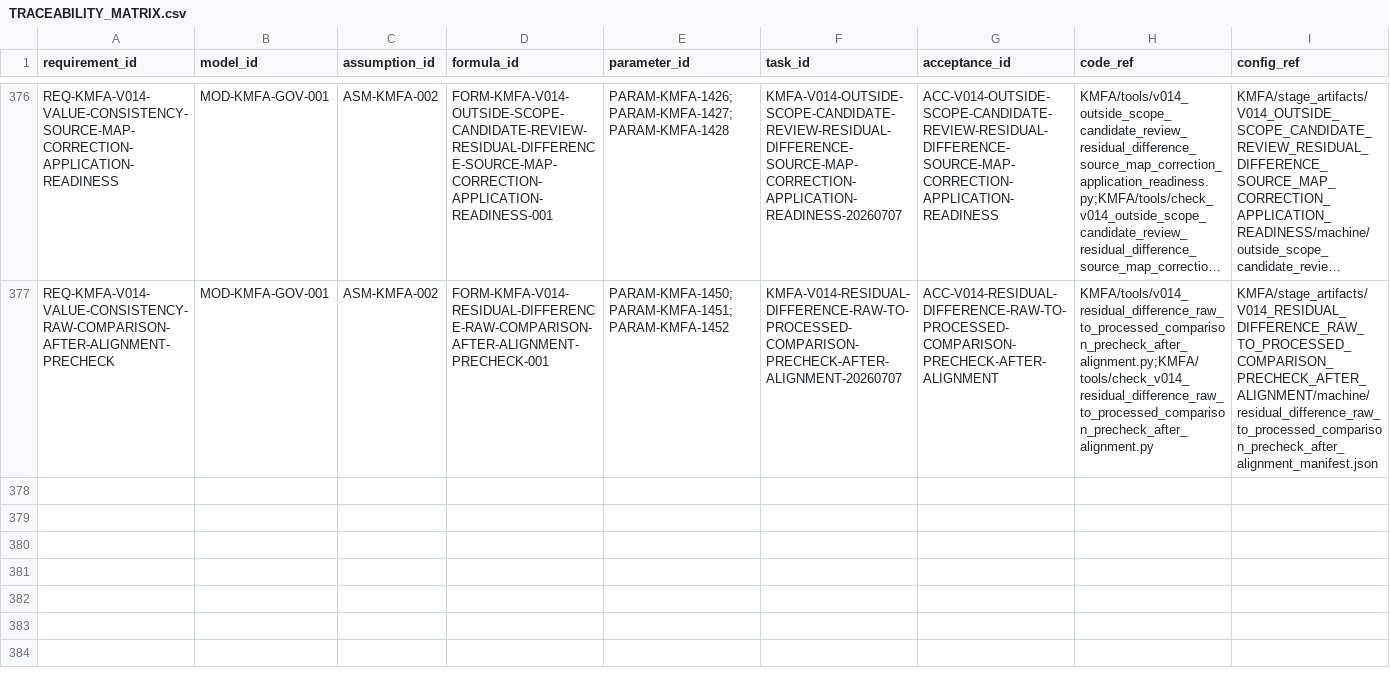
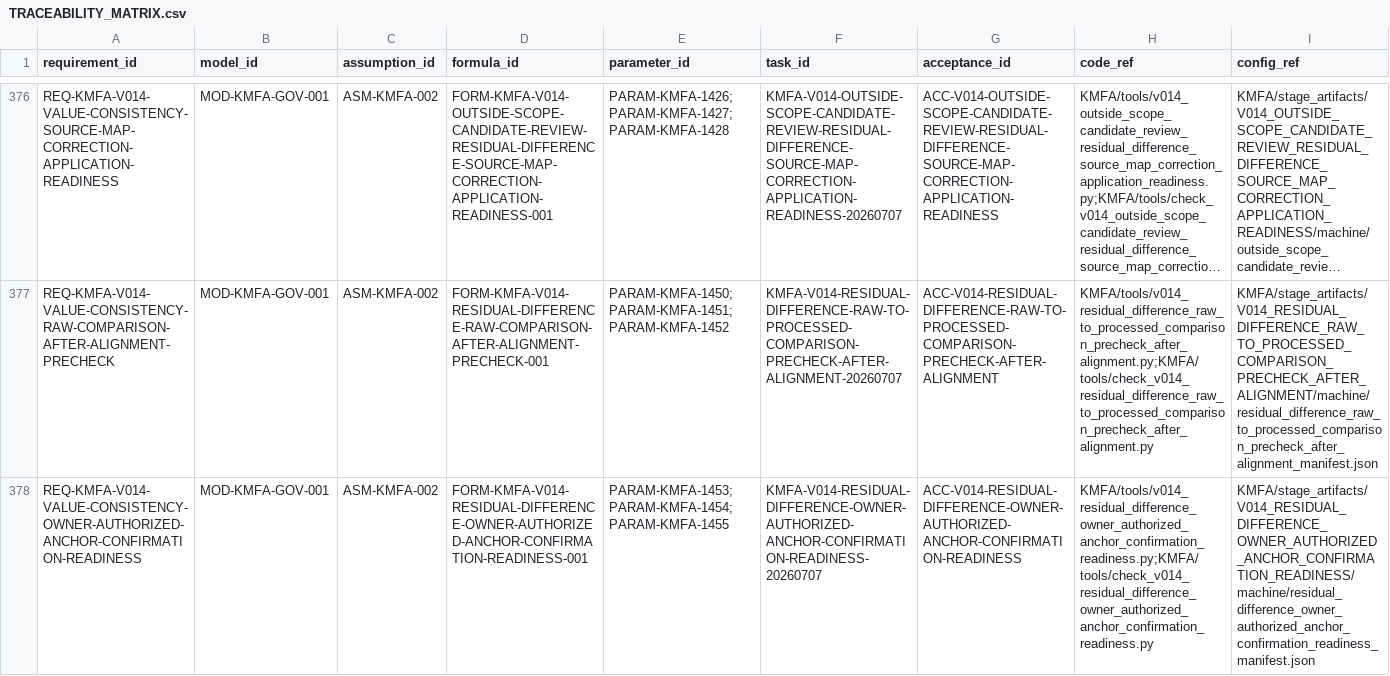
Before and after one commit to LinzeColin/KMOS, a CSV file: KMFA/docs/governance/TRACEABILITY_MATRIX.csv, drawn as a sheet; only a part is shown, gaps mark what is left out; long unchanged cells end in …; rows hold the shown columns only; the diff names each change by its address in the sheet, - before the commit and + after, or states it on an @@ line.

Commit message:
KMFA v0.1.4 owner anchor readiness

```diff
--- a/KMFA/docs/governance/TRACEABILITY_MATRIX.csv
+++ b/KMFA/docs/governance/TRACEABILITY_MATRIX.csv
+row 378: REQ-KMFA-V014-VALUE-CONSISTENCY-OWNER-AUTHORIZED-ANCHOR-CONFIRMATION-READINESS | MOD-KMFA-GOV-001 | ASM-KMFA-002 | FORM-KMFA-V014-RESIDUAL-DIFFERENCE-OWNER-AUTHORIZED-ANCHOR-CONFIRMATION-READINESS-001 | PARAM-KMFA-1453;PARAM-KMFA-1454;PARAM-KMFA-1455 | KMFA-V014-RESIDUAL-DIFFERENCE-OWNER-AUTHORIZED-ANCHOR-CONFIRMATION-READINESS-20260707 | ACC-V014-RESIDUAL-DIFFERENCE-OWNER-AUTHORIZED-ANCHOR-CONFIRMATION-READINESS | KMFA/tools/v014_residual_difference_owner_authorized_anchor_confirmation_readiness.py;KMFA/tools/check_v014_residual_difference_owner_authorized_anchor_confirmation_readiness.py | KMFA/stage_artifacts/V014_RESIDUAL_DIFFERENCE_OWNER_AUTHORIZED_ANCHOR_CONFIRMATION_READINESS/machine/residual_difference_owner_authorized_anchor_confirmation_readiness_manifest.json
```
Also changed, not shown: 34 other files.
